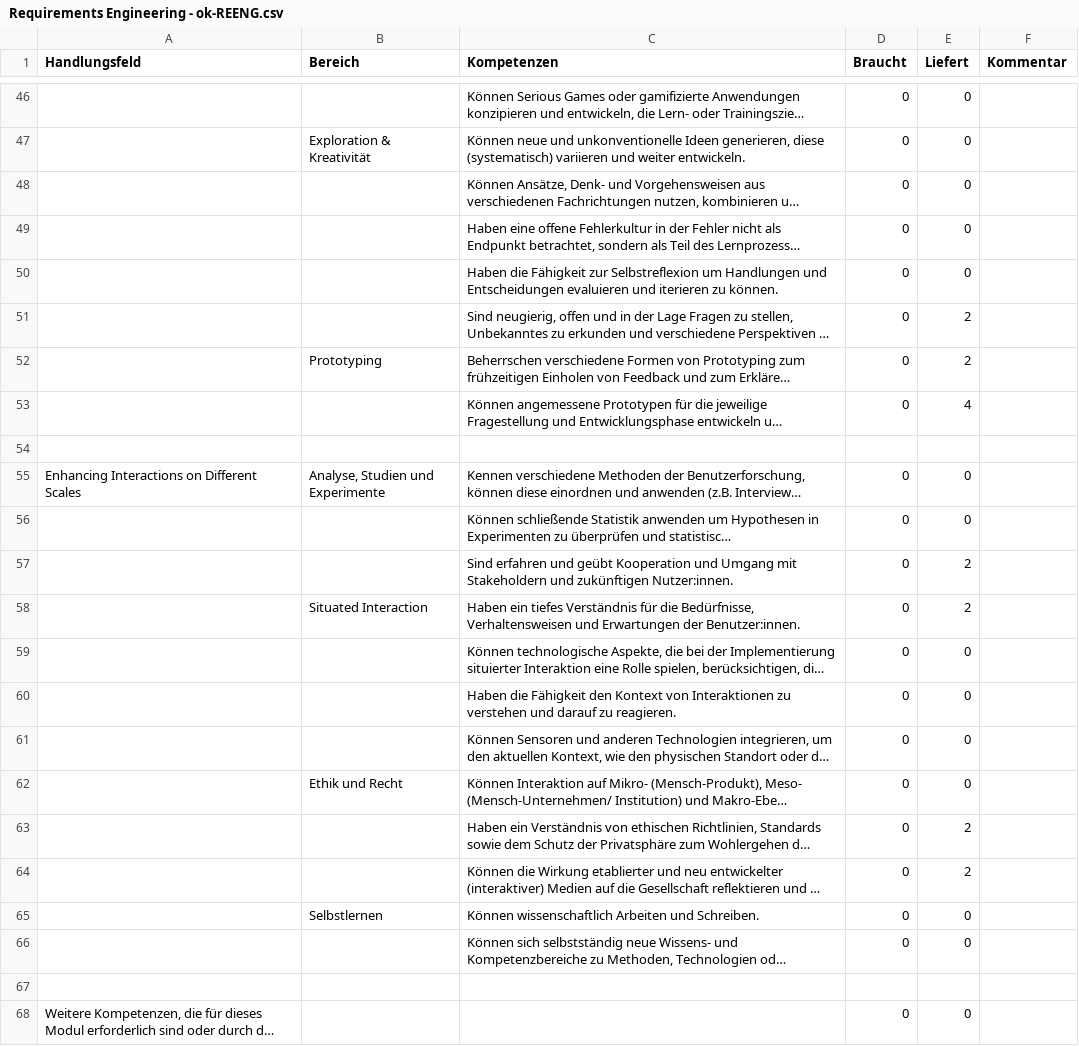
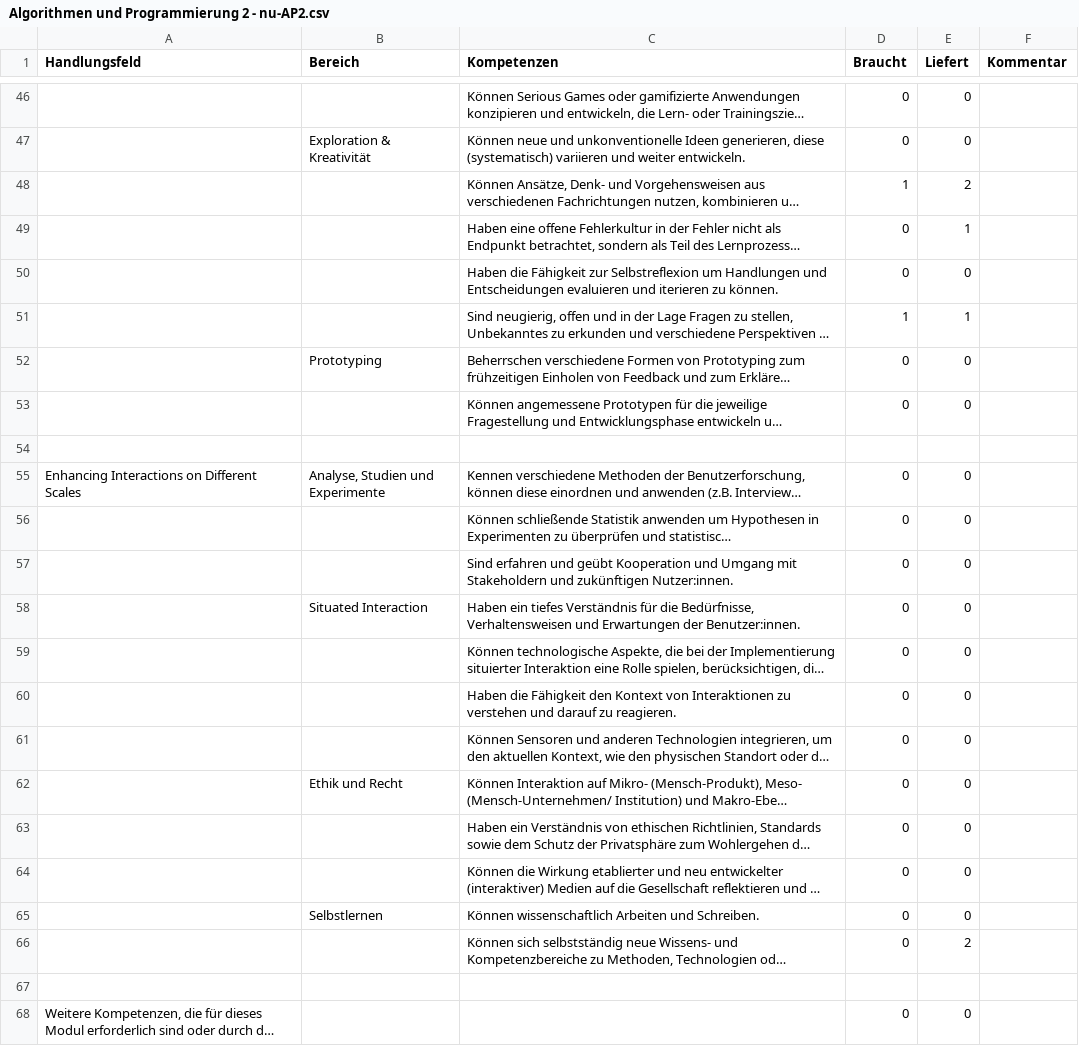
Before and after one commit to th-koeln/medieninformatik-5.0, a CSV file: kompetenzen/csv-exports-from-numbers/kompetenzen-in-modulen-mi5.0-bachelor/Algorithmen und Programmierung 2 - nu-AP2.csv (was kompetenzen/csv-exports-from-numbers/kompetenzen-in-modulen-mi5.0-bachelor/Requirements Engineering - ok-REENG.csv), drawn as a sheet; only a part is shown, gaps mark what is left out; long unchanged cells end in …; the diff covers the shown part only; the diff names each change by its address in the sheet, - before the commit and + after, or states it on an @@ line.

```diff
--- a/kompetenzen/csv-exports-from-numbers/kompetenzen-in-modulen-mi5.0-bachelor/Requirements Engineering - ok-REENG.csv
+++ b/kompetenzen/csv-exports-from-numbers/kompetenzen-in-modulen-mi5.0-bachelor/Algorithmen und Programmierung 2 - nu-AP2.csv
-D48 (Braucht): 0
+D48 (Braucht): 1
-E48 (Liefert): 0
+E48 (Liefert): 2
-E49 (Liefert): 0
+E49 (Liefert): 1
-D51 (Braucht): 0
+D51 (Braucht): 1
-E51 (Liefert): 2
+E51 (Liefert): 1
-E52 (Liefert): 2
+E52 (Liefert): 0
-E53 (Liefert): 4
+E53 (Liefert): 0
-E57:E58 (Liefert): 2
+E57:E58 (Liefert): 0
-E63:E64 (Liefert): 2
+E63:E64 (Liefert): 0
-E66 (Liefert): 0
+E66 (Liefert): 2
```
Also changed, not shown: 26 edited cells elsewhere in this file, kompetenzen/csv-exports-from-numbers/kompetenzen-in-modulen-mi5.0-bachelor/Entwicklung von System-Architekturen - ok-ESA.csv, kompetenzen/csv-exports-from-numbers/kompetenzen-in-modulen-mi5.0-bachelor/Human-centered AI - nu-HCKI.csv, 52 other files.
